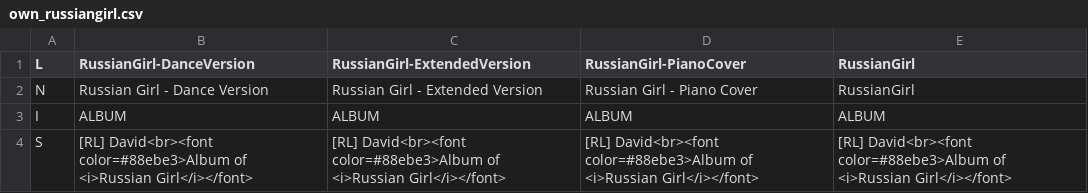
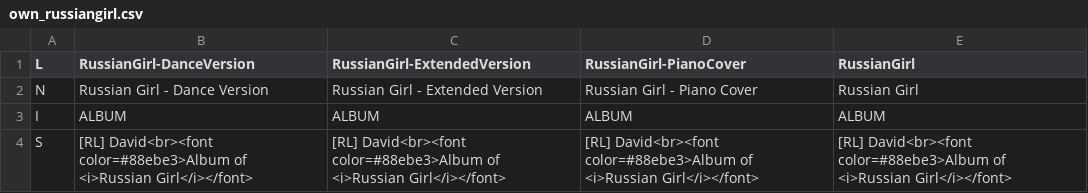
Before and after one commit to vjdyofficial/MusicStore, a CSV file: ContentLists_deloraxpower-music/own_russiangirl.csv, drawn as a sheet.

Commit message:
Russian Girl

```diff
--- a/ContentLists_deloraxpower-music/own_russiangirl.csv
+++ b/ContentLists_deloraxpower-music/own_russiangirl.csv
@@ -1,3 +1,3 @@
 "L","RussianGirl-DanceVersion","RussianGirl-ExtendedVersion","RussianGirl-PianoCover","RussianGirl"
-"N","Russian Girl - Dance Version","Russian Girl - Extended Version","Russian Girl - Piano Cover","RussianGirl"
+"N","Russian Girl - Dance Version","Russian Girl - Extended Version","Russian Girl - Piano Cover","Russian Girl"
 "I","ALBUM","ALBUM","ALBUM","ALBUM"
```
